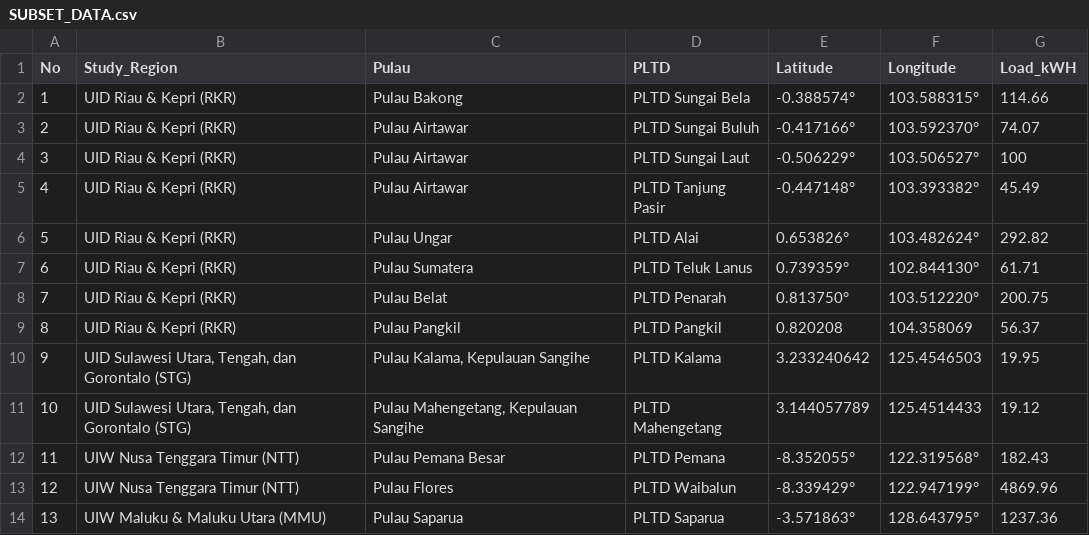
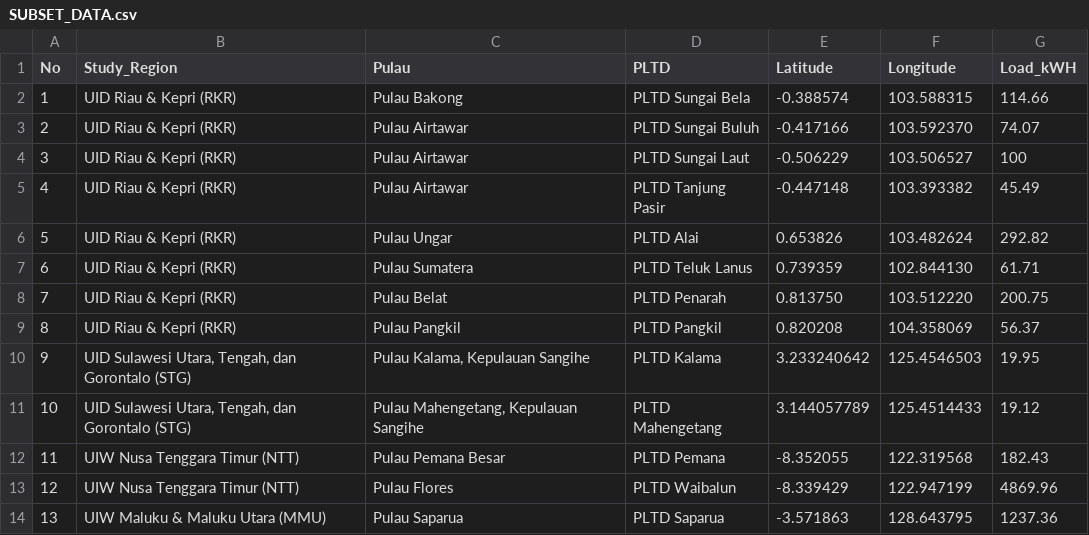
Before and after one commit to geo2004/leaflet, a CSV file: SUBSET_DATA.csv, drawn as a sheet.

Commit message:
Update SUBSET_DATA.csv

```diff
--- a/SUBSET_DATA.csv
+++ b/SUBSET_DATA.csv
@@ -1,9 +1,9 @@
 No,Study_Region,Pulau,PLTD,Latitude,Longitude,Load_kWH,
-1,UID Riau & Kepri (RKR),Pulau Bakong,PLTD Sungai Bela,-0.388574°,103.588315°,114.66,
-2,UID Riau & Kepri (RKR),Pulau Airtawar,PLTD Sungai Buluh,-0.417166°,103.592370°,74.07,
-3,UID Riau & Kepri (RKR),Pulau Airtawar,PLTD Sungai Laut,-0.506229°,103.506527°,100,
-4,UID Riau & Kepri (RKR),Pulau Airtawar,PLTD Tanjung Pasir,-0.447148°,103.393382°,45.49,
-5,UID Riau & Kepri (RKR),Pulau Ungar,PLTD Alai,0.653826°,103.482624°,292.82,
-6,UID Riau & Kepri (RKR),Pulau Sumatera,PLTD Teluk Lanus,0.739359°,102.844130°,61.71,
-7,UID Riau & Kepri (RKR),Pulau Belat,PLTD Penarah,0.813750°,103.512220°,200.75,
+1,UID Riau & Kepri (RKR),Pulau Bakong,PLTD Sungai Bela,-0.388574,103.588315,114.66,
+2,UID Riau & Kepri (RKR),Pulau Airtawar,PLTD Sungai Buluh,-0.417166,103.592370,74.07,
+3,UID Riau & Kepri (RKR),Pulau Airtawar,PLTD Sungai Laut,-0.506229,103.506527,100,
+4,UID Riau & Kepri (RKR),Pulau Airtawar,PLTD Tanjung Pasir,-0.447148,103.393382,45.49,
+5,UID Riau & Kepri (RKR),Pulau Ungar,PLTD Alai,0.653826,103.482624,292.82,
+6,UID Riau & Kepri (RKR),Pulau Sumatera,PLTD Teluk Lanus,0.739359,102.844130,61.71,
+7,UID Riau & Kepri (RKR),Pulau Belat,PLTD Penarah,0.813750,103.512220,200.75,
 8,UID Riau & Kepri (RKR),Pulau Pangkil,PLTD Pangkil,0.820208,104.358069,56.37,
@@ -11,4 +11,4 @@
 10,"UID Sulawesi Utara, Tengah, dan Gorontalo (STG)","Pulau Mahengetang, Kepulauan Sangihe",PLTD Mahengetang,3.144057789,125.4514433,19.12,
-11,UIW Nusa Tenggara Timur (NTT),Pulau Pemana Besar,PLTD Pemana,-8.352055°,122.319568°,182.43,
-12,UIW Nusa Tenggara Timur (NTT),Pulau Flores,PLTD Waibalun,-8.339429°,122.947199°,4869.96,
-13,UIW Maluku & Maluku Utara (MMU),Pulau Saparua,PLTD Saparua,-3.571863°,128.643795°,1237.36,
+11,UIW Nusa Tenggara Timur (NTT),Pulau Pemana Besar,PLTD Pemana,-8.352055,122.319568,182.43,
+12,UIW Nusa Tenggara Timur (NTT),Pulau Flores,PLTD Waibalun,-8.339429,122.947199,4869.96,
+13,UIW Maluku & Maluku Utara (MMU),Pulau Saparua,PLTD Saparua,-3.571863,128.643795,1237.36,
```
